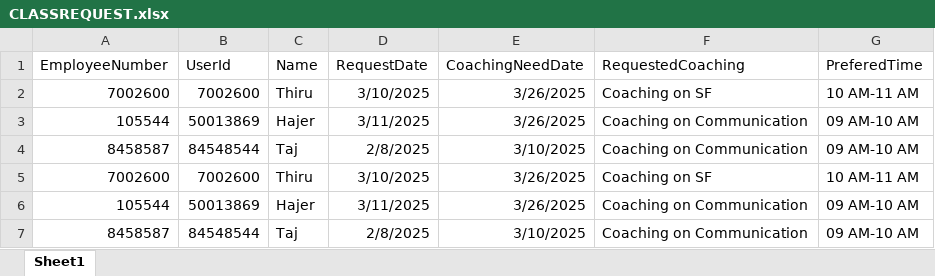
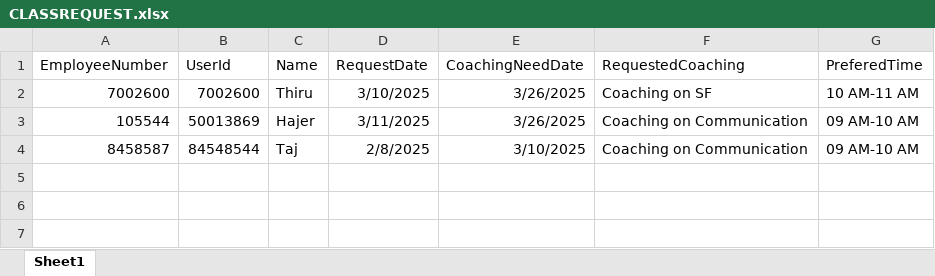
Before and after one commit to esakki2104prsnl/OQ_Dashboard, an Excel workbook: CLASSREQUEST.xlsx, sheet Sheet1, drawn as a sheet; values as stored, in another font and other column widths than the file's, no borders; the diff names each change by its address in the sheet, - before the commit and + after, or states it on an @@ line.

```diff
--- a/CLASSREQUEST.xlsx (sheet Sheet1)
+++ b/CLASSREQUEST.xlsx (sheet Sheet1)
-row 5: 7002600 | 7002600 | Thiru | 3/10/2025 | 3/26/2025 | Coaching on SF | 10 AM-11 AM
-row 6: 105544 | 50013869 | Hajer | 3/11/2025 | 3/26/2025 | Coaching on Communication | 09 AM-10 AM
-row 7: 8458587 | 84548544 | Taj | 2/8/2025 | 3/10/2025 | Coaching on Communication | 09 AM-10 AM
```
Also changed, not shown: 2 other files.
